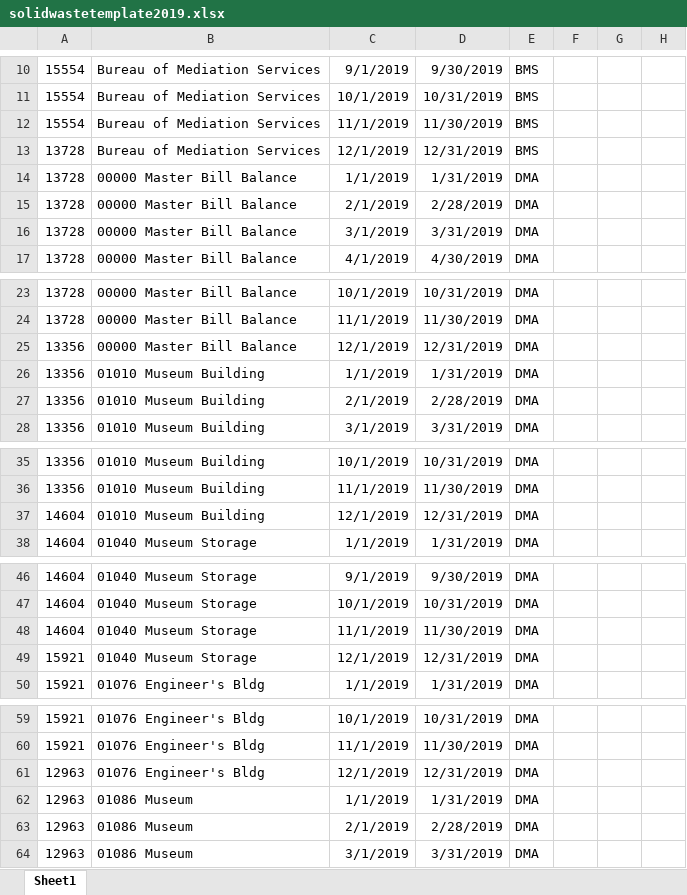
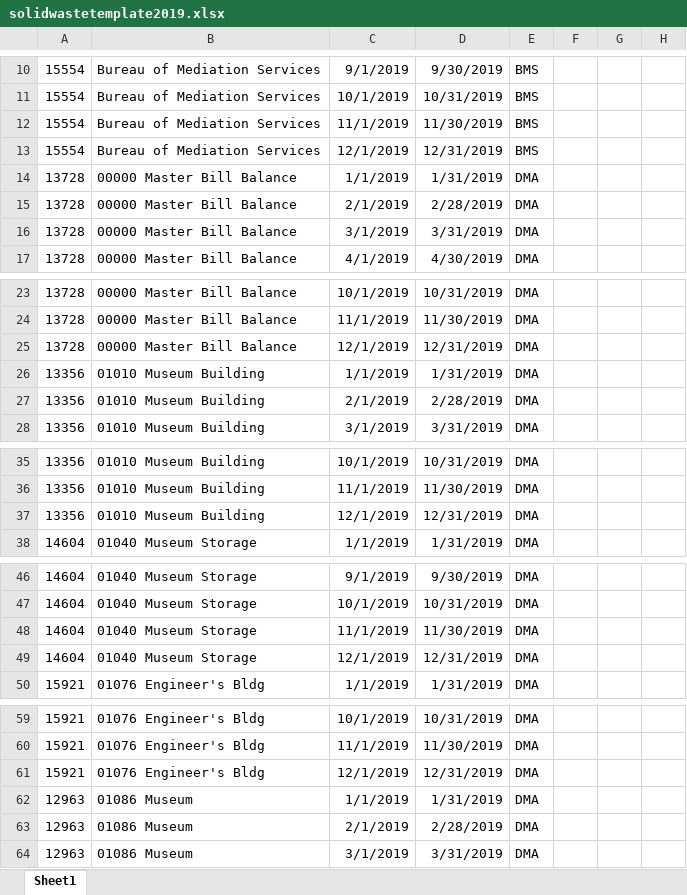
Before and after one commit to wente011/Address-Work, an Excel workbook: solidwastetemplate2019.xlsx, sheet Sheet1, drawn as a sheet; only a part is shown, gaps mark what is left out; values as stored, in another font and other column widths than the file's, no borders; the diff covers the shown part only; the diff names each change by its address in the sheet, - before the commit and + after, or states it on an @@ line.

```diff
--- a/solidwastetemplate2019.xlsx (sheet Sheet1)
+++ b/solidwastetemplate2019.xlsx (sheet Sheet1)
-A13: 13728
+A13: 15554
-A25: 13356
+A25: 13728
-A37: 14604
+A37: 13356
-A49: 15921
+A49: 14604
-A61: 12963
+A61: 15921
```
Also changed, not shown: 1667 edited cells elsewhere in this sheet, results.xlsx, 8 other files.
